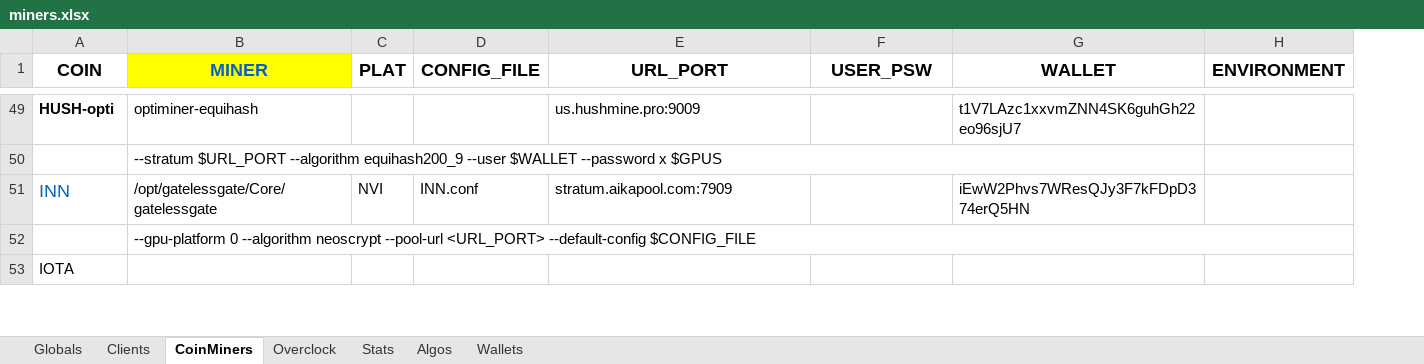
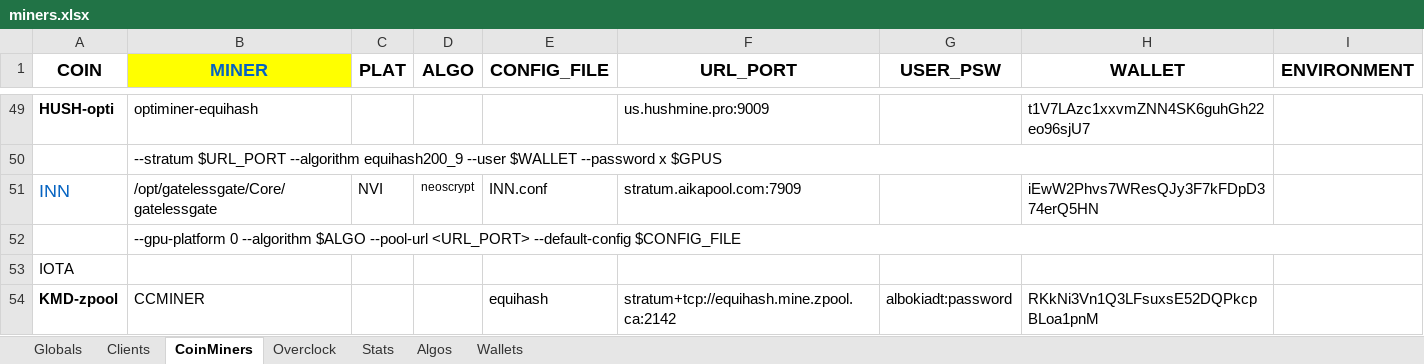
Before and after one commit to GlennWood/mining, an Excel workbook: miners.xlsx, sheet CoinMiners, drawn as a sheet; only a part is shown, gaps mark what is left out; values as stored, in another font and other column widths than the file's, no borders; the diff covers the shown part only; the diff names each change by its address in the sheet, - before the commit and + after, or states it on an @@ line.

Commit message:
Adding some more coins, mapped to more pools with appropriate miner clients

```diff
--- a/miners.xlsx (sheet CoinMiners)
+++ b/miners.xlsx (sheet CoinMiners)
+column D (ALGO), row 51: neoscrypt
-B52 (MINER): …0 --algorithm neoscrypt --pool-url <URL_PORT>…
+B52 (MINER): …0 --algorithm $ALGO --pool-url <URL_PORT>…
+row 54: KMD-zpool | CCMINER |  |  | equihash | stratum+tcp://equihash.mine.zpool.ca:2142 | albokiadt:password | RKkNi3Vn1Q3LFsuxsE52DQPkcpBLoa1pnM
```
Also changed, not shown: 3 added rows, 13 edited cells and cell formats elsewhere in this sheet, sheet Overclock, sheet Clients, sheet Globals.
